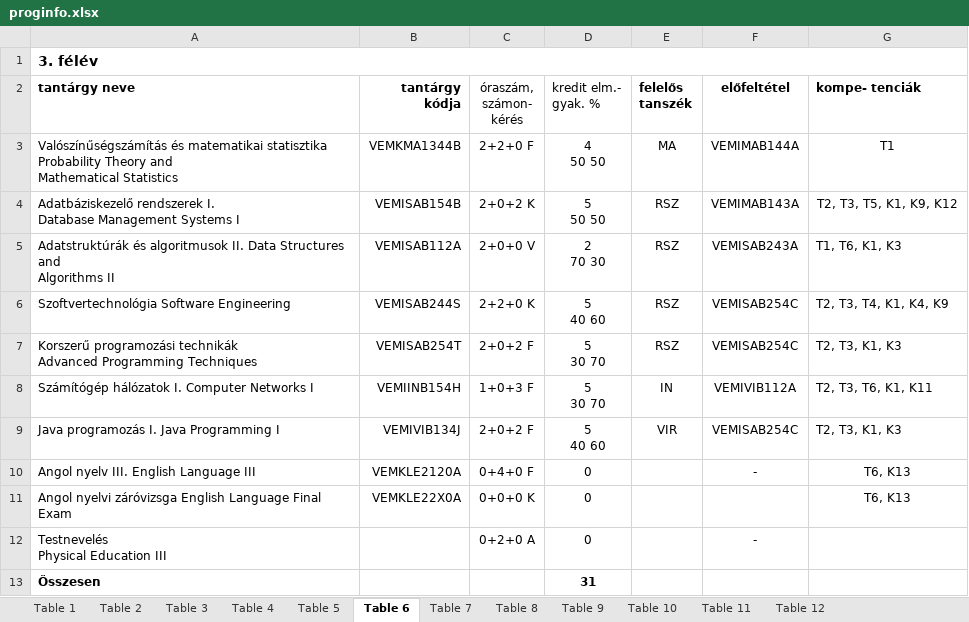
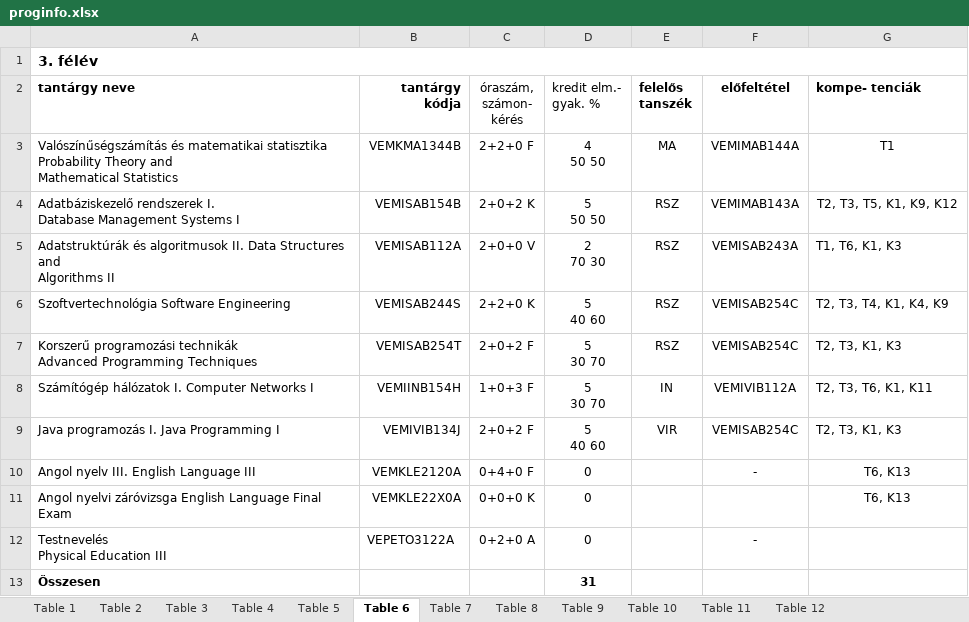
Before and after one commit to bodzatea/Szoftverfejlesztes-Targygraf, an Excel workbook: excelek/proginfo.xlsx, sheet Table 6, drawn as a sheet; values as stored, in another font and other column widths than the file's, no borders; the diff names each change by its address in the sheet, - before the commit and + after, or states it on an @@ line.

```diff
--- a/excelek/proginfo.xlsx (sheet Table 6)
+++ b/excelek/proginfo.xlsx (sheet Table 6)
-B12 (tantárgy kódja): (empty)
+B12 (tantárgy kódja): VEPETO3122A
```
Also changed, not shown: sheet Table 7, sheet Table 9, sheet Table 8, sheet Table 5, sheet Table 4, mindenExcel/gazdinfo_BSc_uj_kepzes-converted.xlsx, 50 other files.
